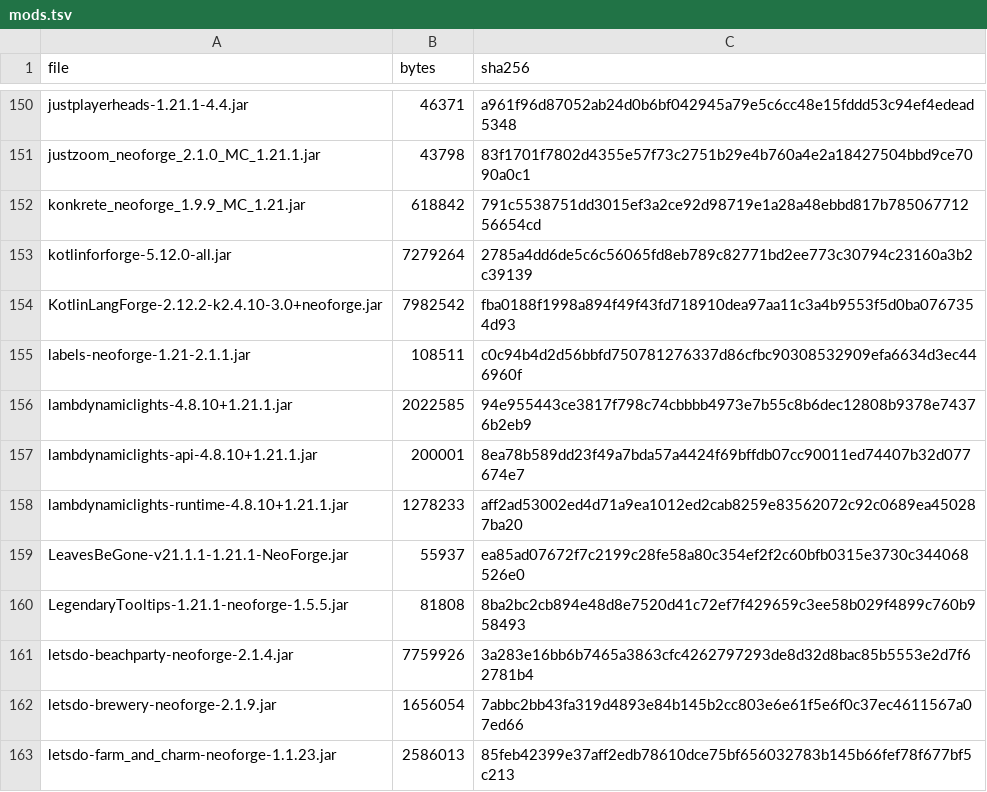
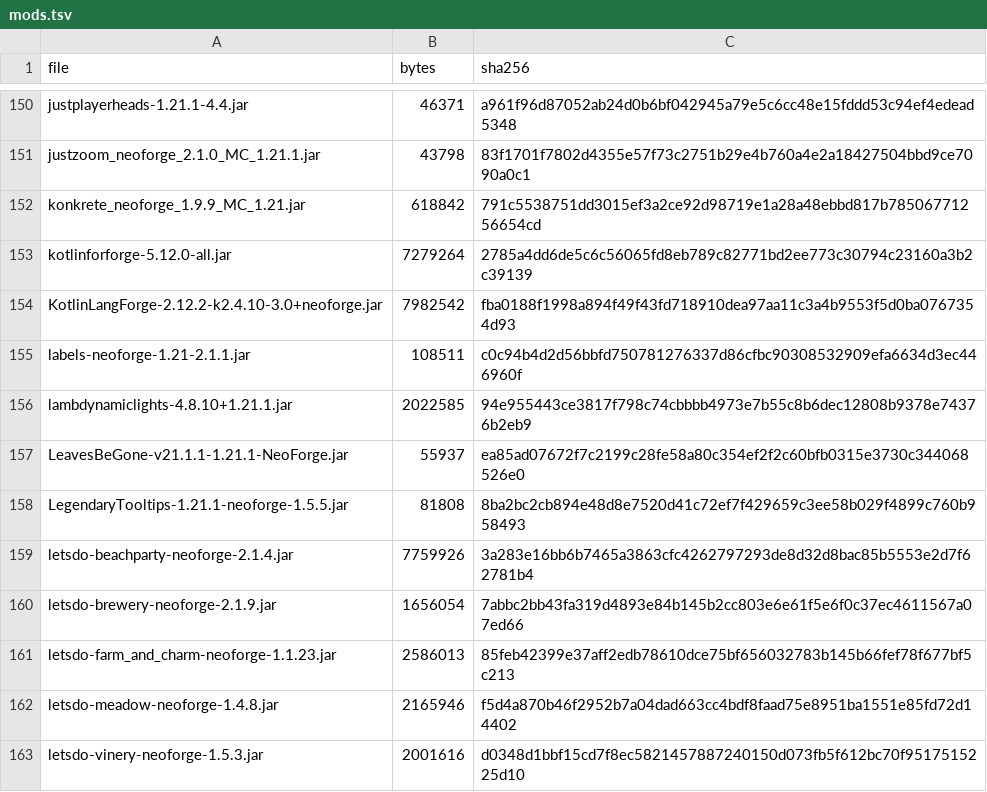
Before and after one commit to iankengott/regnum-smp-modpack, a TSV file: manifest/mods.tsv, drawn as a sheet; only a part is shown, gaps mark what is left out; the shorter side is filled out with more unchanged rows.

```diff
--- a/manifest/mods.tsv
+++ b/manifest/mods.tsv
@@ -156,4 +156,2 @@ labels-neoforge-1.21-2.1.1.jar	108511	c0c94b4d2d56bbfd750781276337d86cfbc9030853
 lambdynamiclights-4.8.10+1.21.1.jar	2022585	94e955443ce3817f798c74cbbbb4973e7b55c8b6dec12808b9378e74376b2eb9
-lambdynamiclights-api-4.8.10+1.21.1.jar	200001	8ea78b589dd23f49a7bda57a4424f69bffdb07cc90011ed74407b32d077674e7
-lambdynamiclights-runtime-4.8.10+1.21.1.jar	1278233	aff2ad53002ed4d71a9ea1012ed2cab8259e83562072c92c0689ea450287ba20
 LeavesBeGone-v21.1.1-1.21.1-NeoForge.jar	55937	ea85ad07672f7c2199c28fe58a80c354ef2f2c60bfb0315e3730c344068526e0
```
Also changed, not shown: 3 other files.
